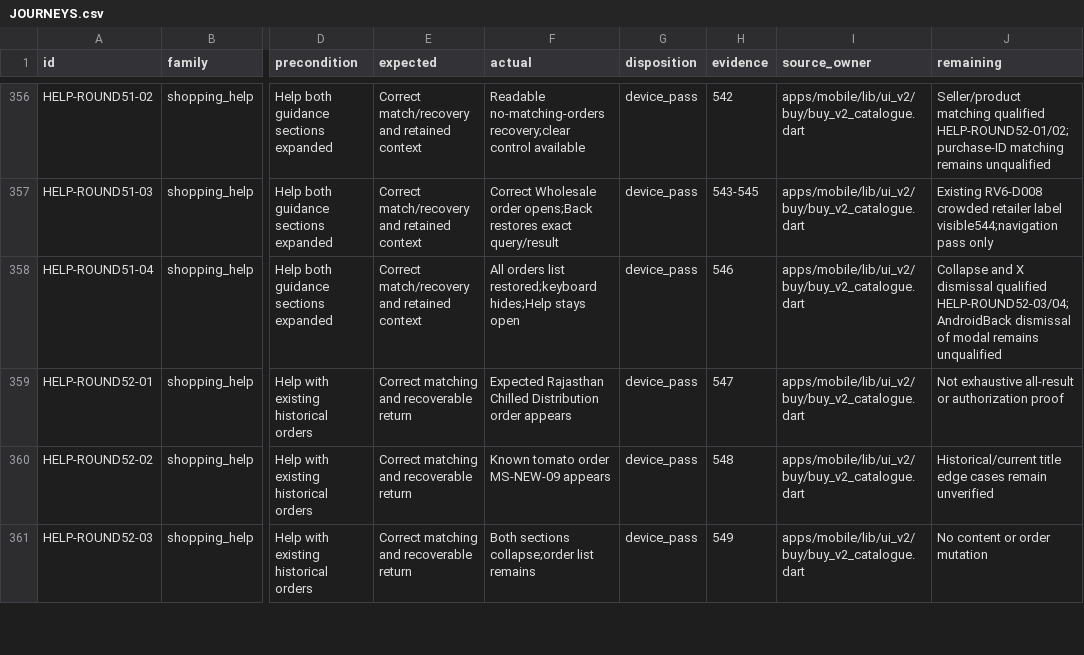
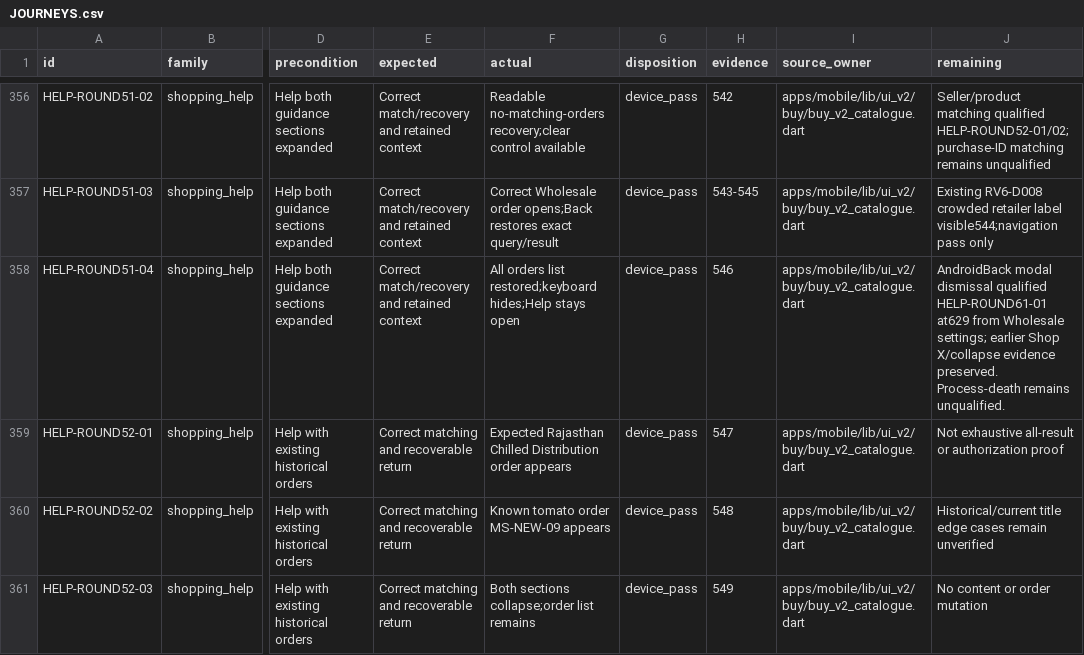
Before and after one commit to Supermanditech/MOOLSOCIAL-PRODUCTION, a CSV file: docs/quality/cursor-redmi-v6-audit-20260913/JOURNEYS.csv, drawn as a sheet; only a part is shown, gaps mark what is left out; the diff covers the shown part only; the diff names each change by its address in the sheet, - before the commit and + after, or states it on an @@ line.

```diff
--- a/docs/quality/cursor-redmi-v6-audit-20260913/JOURNEYS.csv
+++ b/docs/quality/cursor-redmi-v6-audit-20260913/JOURNEYS.csv
-J358 (remaining): Collapse and X dismissal qualified HELP-ROUND52-03/04; AndroidBack dismissal of modal remains unqualified
+J358 (remaining): AndroidBack modal dismissal qualified HELP-ROUND61-01 at629 from Wholesale settings; earlier Shop X/collapse evidence preserved. Process-death remains unqualified.
```
Also changed, not shown: 2 added rows and 1 edited cell elsewhere in this file, docs/quality/cursor-redmi-v6-audit-20260913/EVIDENCE.csv, 2 other files.
